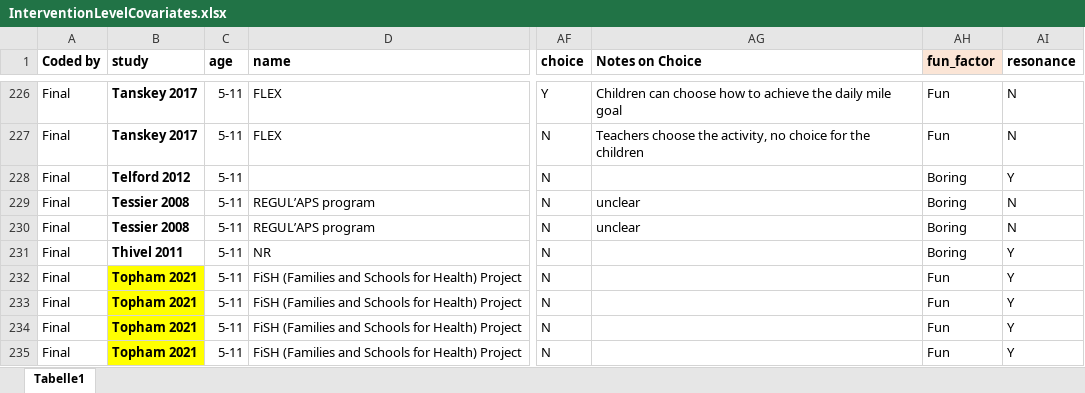
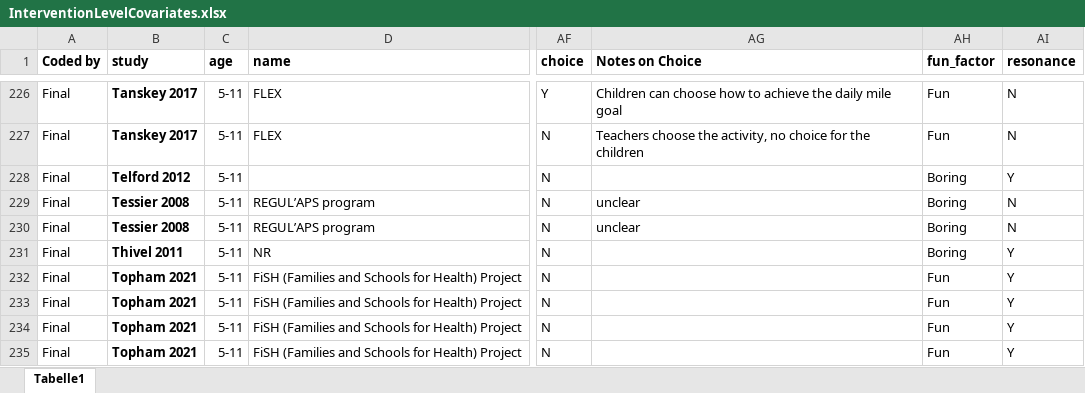
Before and after one commit to AnnieDavies/Obesity_Synthesis, an Excel workbook: Data/InterventionLevelCovariates.xlsx, sheet Tabelle1, drawn as a sheet; only a part is shown, gaps mark what is left out; values as stored, in another font and other column widths than the file's, no borders; conditional formats not drawn; the diff covers the shown part only; the diff names each change by its address in the sheet, - before the commit and + after, or states it on an @@ line.

```diff
--- a/Data/InterventionLevelCovariates.xlsx (sheet Tabelle1)
+++ b/Data/InterventionLevelCovariates.xlsx (sheet Tabelle1)
-AH1 fill: #FBE5D6
+AH1 fill: none
-B232:B235 fill: #FFFF00
+B232:B235 fill: none
```
Also changed, not shown: cell formats elsewhere in this sheet, Data/12-18_ROBData.xlsx, Data/5-11_ROBData.xlsx.
